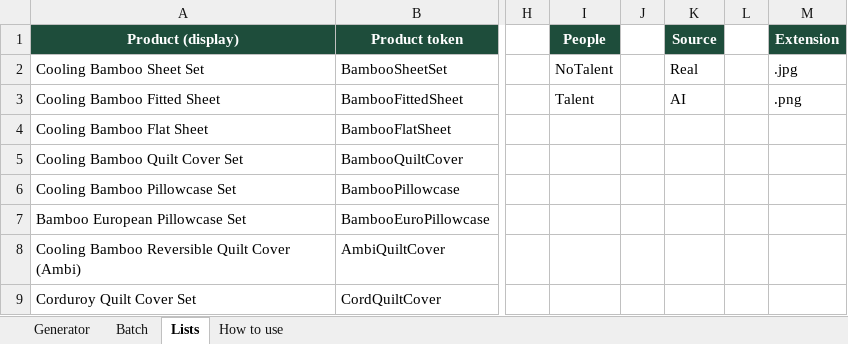
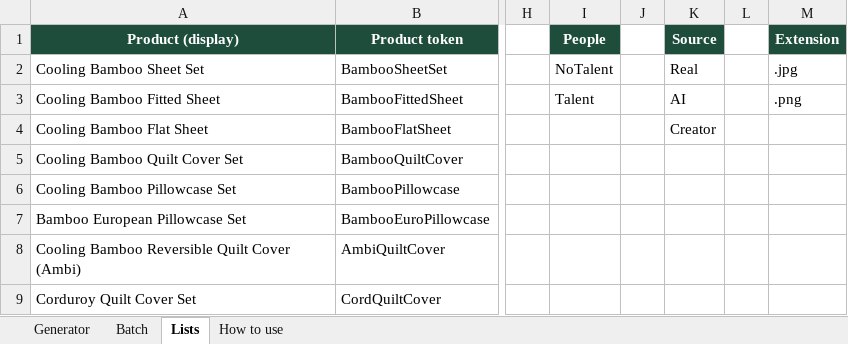
Before and after one commit to teamecoy/designsystem, an Excel workbook: assets/source/Ecoy_Photography_Filename_Generator.xlsx, sheet Lists, drawn as a sheet; only a part is shown, gaps mark what is left out; values as stored, in another font and other column widths than the file's, no borders; charts and pictures not drawn; the diff names each change by its address in the sheet, - before the commit and + after, or states it on an @@ line.

```diff
--- a/assets/source/Ecoy_Photography_Filename_Generator.xlsx (sheet Lists)
+++ b/assets/source/Ecoy_Photography_Filename_Generator.xlsx (sheet Lists)
-K4 (Source): (empty)
+K4 (Source): Creator
```
Also changed, not shown: sheet Batch, sheet Generator, charts or pictures, 4 other files.
